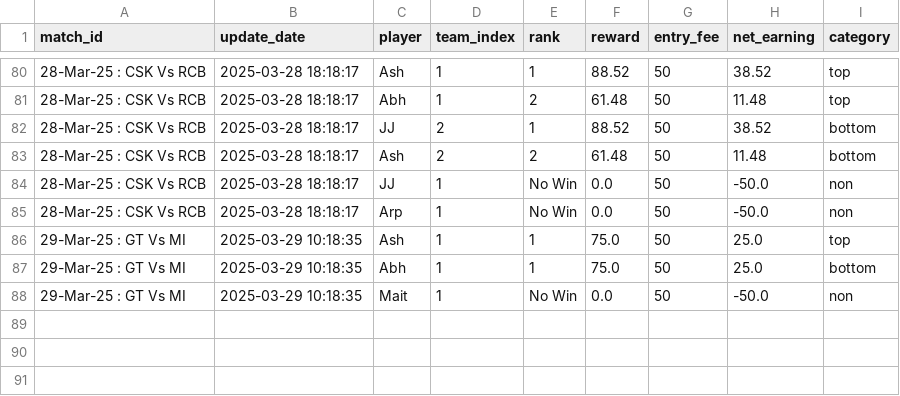
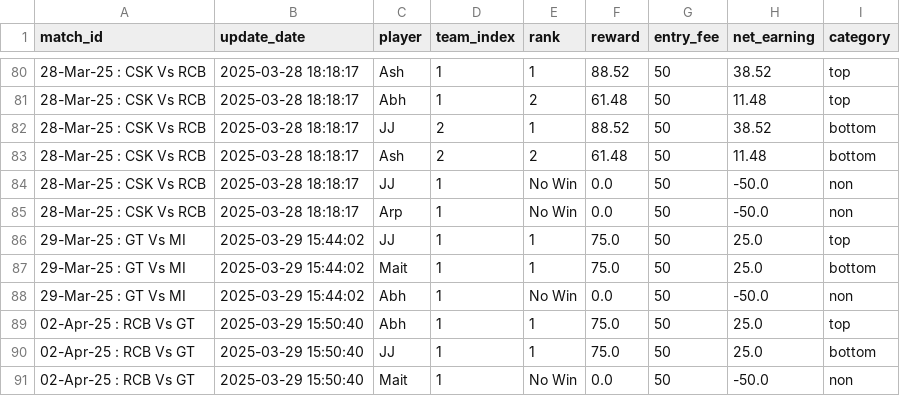
Before and after one commit to aanand862/dream11-Calc, a CSV file: match_data.csv, drawn as a sheet; only a part is shown, gaps mark what is left out.

Commit message:
Automated Update CSV file with new data

```diff
--- a/match_data.csv
+++ b/match_data.csv
@@ -85,4 +85,7 @@ match_id,update_date,player,team_index,rank,reward,entry_fee,net_earning,categor
 28-Mar-25 : CSK Vs RCB,2025-03-28 18:18:17,Arp,1,No Win,0.0,50,-50.0,non
-29-Mar-25 : GT Vs MI,2025-03-29 10:18:35,Ash,1,1,75.0,50,25.0,top
-29-Mar-25 : GT Vs MI,2025-03-29 10:18:35,Abh,1,1,75.0,50,25.0,bottom
-29-Mar-25 : GT Vs MI,2025-03-29 10:18:35,Mait,1,No Win,0.0,50,-50.0,non
+29-Mar-25 : GT Vs MI,2025-03-29 15:44:02,JJ,1,1,75.0,50,25.0,top
+29-Mar-25 : GT Vs MI,2025-03-29 15:44:02,Mait,1,1,75.0,50,25.0,bottom
+29-Mar-25 : GT Vs MI,2025-03-29 15:44:02,Abh,1,No Win,0.0,50,-50.0,non
+02-Apr-25 : RCB Vs GT,2025-03-29 15:50:40,Abh,1,1,75.0,50,25.0,top
+02-Apr-25 : RCB Vs GT,2025-03-29 15:50:40,JJ,1,1,75.0,50,25.0,bottom
+02-Apr-25 : RCB Vs GT,2025-03-29 15:50:40,Mait,1,No Win,0.0,50,-50.0,non
```
